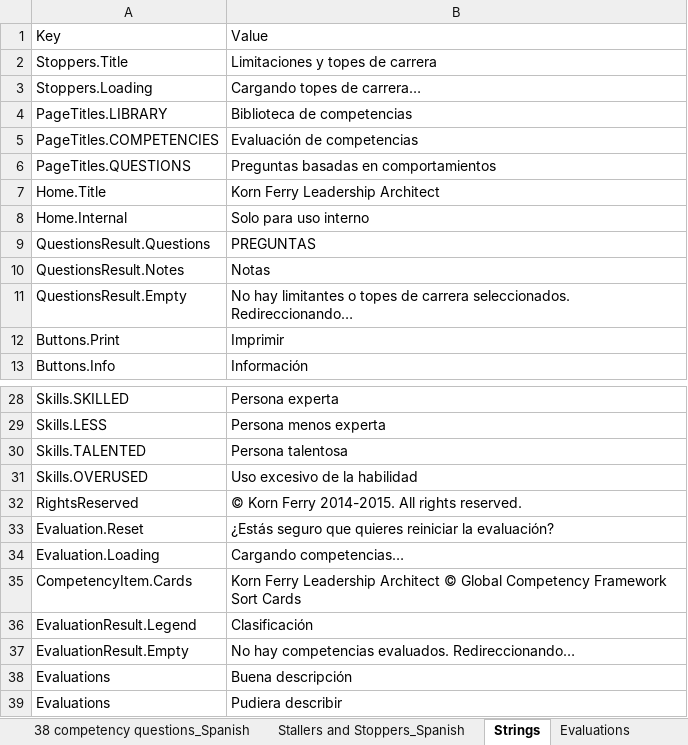
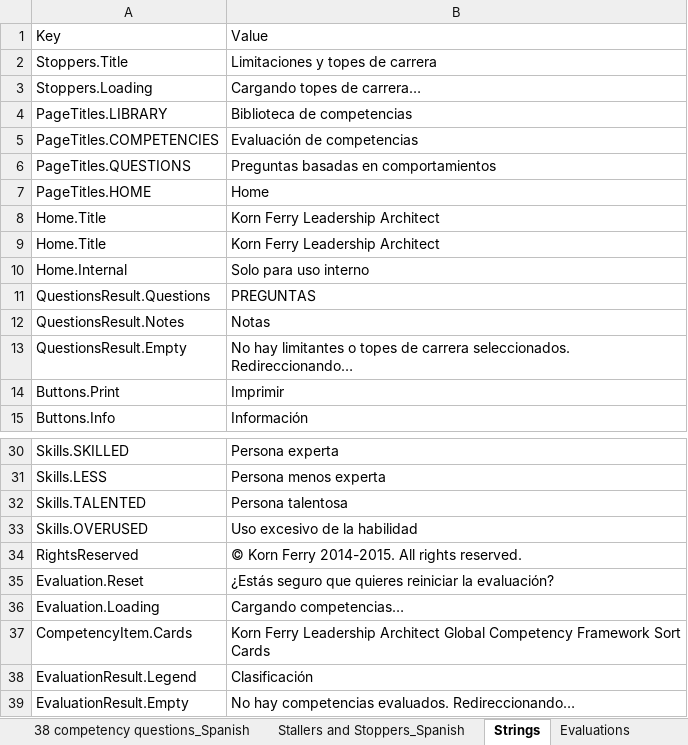
Before and after one commit to putnap/kfla, an Excel workbook: KFLA/Data/data.es.xlsx, sheet Strings, drawn as a sheet; only a part is shown, gaps mark what is left out; the shorter side is filled out with more unchanged rows; values as stored, in another font and other column widths than the file's, no borders; addresses are those after the commit; the diff names each change by its address in the sheet, - before the commit and + after, or states it on an @@ line.

```diff
--- a/KFLA/Data/data.es.xlsx (sheet Strings)
+++ b/KFLA/Data/data.es.xlsx (sheet Strings)
+row 7: PageTitles.HOME | Home
+row 8: Home.Title | Korn Ferry Leadership Architect
-B37: …Leadership Architect © Global Competency…
+B37: …Leadership Architect Global Competency…
```
Also changed, not shown: sheet 38 competency questions_Spanish, sheet Evaluations, KFLA/Data/data.cn.xlsx, KFLA/Data/data.de.xlsx, 5 other files.
